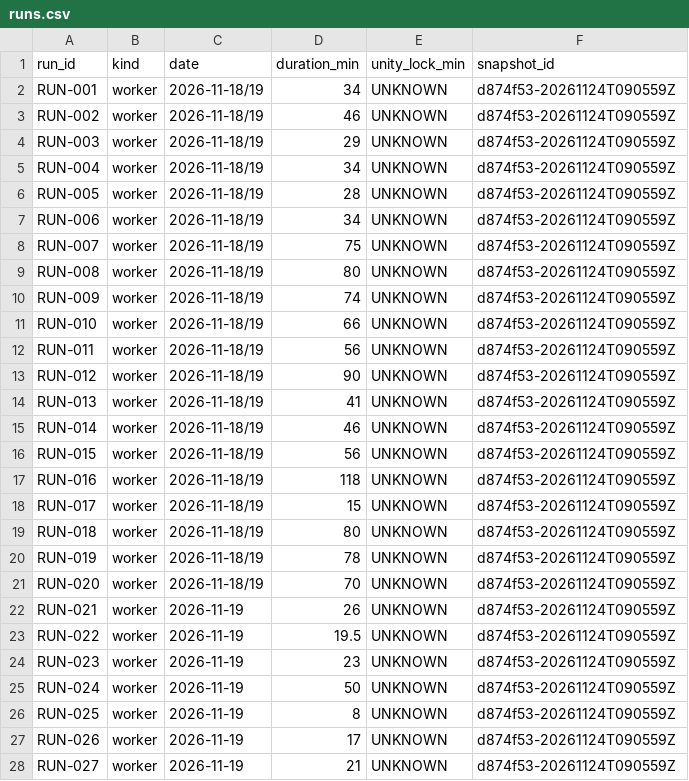
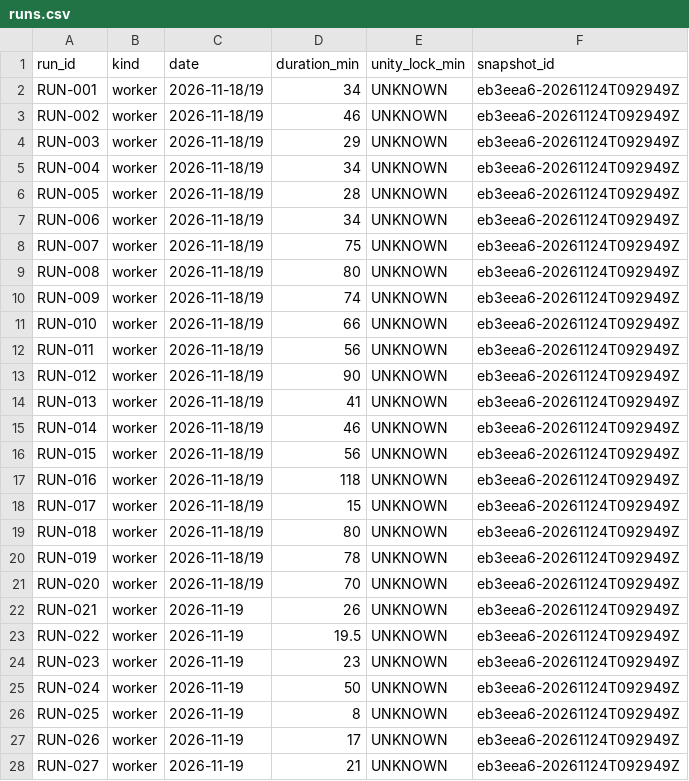
Before and after one commit to ksatriadipo/idle-space-courier-dashboard, a CSV file: data/runs.csv, drawn as a sheet; only a part is shown; the diff covers the shown part only.

```diff
--- a/data/runs.csv
+++ b/data/runs.csv
@@ -1,28 +1,28 @@
 run_id,kind,date,duration_min,unity_lock_min,snapshot_id
-RUN-001,worker,2026-11-18/19,34,UNKNOWN,d874f53-20261124T090559Z
-RUN-002,worker,2026-11-18/19,46,UNKNOWN,d874f53-20261124T090559Z
-RUN-003,worker,2026-11-18/19,29,UNKNOWN,d874f53-20261124T090559Z
-RUN-004,worker,2026-11-18/19,34,UNKNOWN,d874f53-20261124T090559Z
-RUN-005,worker,2026-11-18/19,28,UNKNOWN,d874f53-20261124T090559Z
-RUN-006,worker,2026-11-18/19,34,UNKNOWN,d874f53-20261124T090559Z
-RUN-007,worker,2026-11-18/19,75,UNKNOWN,d874f53-20261124T090559Z
-RUN-008,worker,2026-11-18/19,80,UNKNOWN,d874f53-20261124T090559Z
-RUN-009,worker,2026-11-18/19,74,UNKNOWN,d874f53-20261124T090559Z
-RUN-010,worker,2026-11-18/19,66,UNKNOWN,d874f53-20261124T090559Z
-RUN-011,worker,2026-11-18/19,56,UNKNOWN,d874f53-20261124T090559Z
-RUN-012,worker,2026-11-18/19,90,UNKNOWN,d874f53-20261124T090559Z
-RUN-013,worker,2026-11-18/19,41,UNKNOWN,d874f53-20261124T090559Z
-RUN-014,worker,2026-11-18/19,46,UNKNOWN,d874f53-20261124T090559Z
-RUN-015,worker,2026-11-18/19,56,UNKNOWN,d874f53-20261124T090559Z
-RUN-016,worker,2026-11-18/19,118,UNKNOWN,d874f53-20261124T090559Z
-RUN-017,worker,2026-11-18/19,15,UNKNOWN,d874f53-20261124T090559Z
-RUN-018,worker,2026-11-18/19,80,UNKNOWN,d874f53-20261124T090559Z
-RUN-019,worker,2026-11-18/19,78,UNKNOWN,d874f53-20261124T090559Z
-RUN-020,worker,2026-11-18/19,70,UNKNOWN,d874f53-20261124T090559Z
-RUN-021,worker,2026-11-19,26,UNKNOWN,d874f53-20261124T090559Z
-RUN-022,worker,2026-11-19,19.5,UNKNOWN,d874f53-20261124T090559Z
-RUN-023,worker,2026-11-19,23,UNKNOWN,d874f53-20261124T090559Z
-RUN-024,worker,2026-11-19,50,UNKNOWN,d874f53-20261124T090559Z
-RUN-025,worker,2026-11-19,8,UNKNOWN,d874f53-20261124T090559Z
-RUN-026,worker,2026-11-19,17,UNKNOWN,d874f53-20261124T090559Z
-RUN-027,worker,2026-11-19,21,UNKNOWN,d874f53-20261124T090559Z
+RUN-001,worker,2026-11-18/19,34,UNKNOWN,eb3eea6-20261124T092949Z
+RUN-002,worker,2026-11-18/19,46,UNKNOWN,eb3eea6-20261124T092949Z
+RUN-003,worker,2026-11-18/19,29,UNKNOWN,eb3eea6-20261124T092949Z
+RUN-004,worker,2026-11-18/19,34,UNKNOWN,eb3eea6-20261124T092949Z
+RUN-005,worker,2026-11-18/19,28,UNKNOWN,eb3eea6-20261124T092949Z
+RUN-006,worker,2026-11-18/19,34,UNKNOWN,eb3eea6-20261124T092949Z
+RUN-007,worker,2026-11-18/19,75,UNKNOWN,eb3eea6-20261124T092949Z
+RUN-008,worker,2026-11-18/19,80,UNKNOWN,eb3eea6-20261124T092949Z
+RUN-009,worker,2026-11-18/19,74,UNKNOWN,eb3eea6-20261124T092949Z
+RUN-010,worker,2026-11-18/19,66,UNKNOWN,eb3eea6-20261124T092949Z
+RUN-011,worker,2026-11-18/19,56,UNKNOWN,eb3eea6-20261124T092949Z
+RUN-012,worker,2026-11-18/19,90,UNKNOWN,eb3eea6-20261124T092949Z
+RUN-013,worker,2026-11-18/19,41,UNKNOWN,eb3eea6-20261124T092949Z
+RUN-014,worker,2026-11-18/19,46,UNKNOWN,eb3eea6-20261124T092949Z
+RUN-015,worker,2026-11-18/19,56,UNKNOWN,eb3eea6-20261124T092949Z
+RUN-016,worker,2026-11-18/19,118,UNKNOWN,eb3eea6-20261124T092949Z
+RUN-017,worker,2026-11-18/19,15,UNKNOWN,eb3eea6-20261124T092949Z
+RUN-018,worker,2026-11-18/19,80,UNKNOWN,eb3eea6-20261124T092949Z
+RUN-019,worker,2026-11-18/19,78,UNKNOWN,eb3eea6-20261124T092949Z
+RUN-020,worker,2026-11-18/19,70,UNKNOWN,eb3eea6-20261124T092949Z
+RUN-021,worker,2026-11-19,26,UNKNOWN,eb3eea6-20261124T092949Z
+RUN-022,worker,2026-11-19,19.5,UNKNOWN,eb3eea6-20261124T092949Z
+RUN-023,worker,2026-11-19,23,UNKNOWN,eb3eea6-20261124T092949Z
+RUN-024,worker,2026-11-19,50,UNKNOWN,eb3eea6-20261124T092949Z
+RUN-025,worker,2026-11-19,8,UNKNOWN,eb3eea6-20261124T092949Z
+RUN-026,worker,2026-11-19,17,UNKNOWN,eb3eea6-20261124T092949Z
+RUN-027,worker,2026-11-19,21,UNKNOWN,eb3eea6-20261124T092949Z
```
Also changed, not shown: 2 added rows and 160 edited cells elsewhere in this file, data/daily_metrics.csv, data/decisions.csv, 6 other files.
